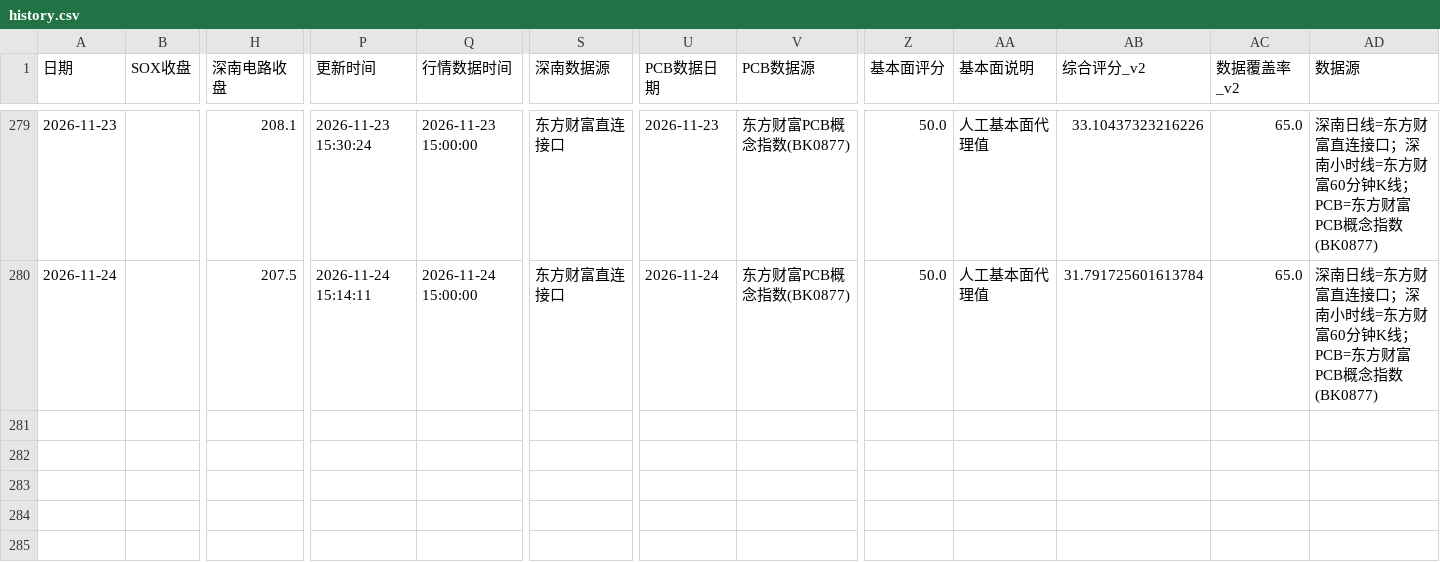
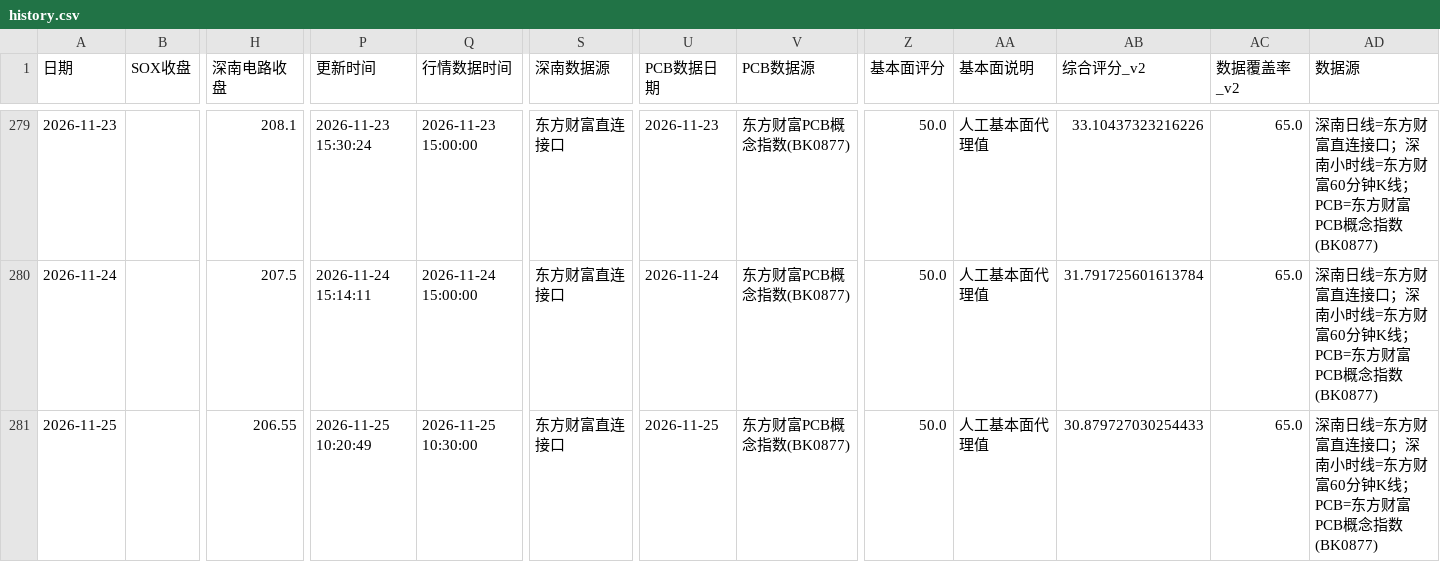
Before and after one commit to yuxzhang1987-maker/shennan-score-dashboard, a CSV file: data/history.csv, drawn as a sheet; only a part is shown, gaps mark what is left out; rows hold the shown columns only; the diff names each change by its address in the sheet, - before the commit and + after, or states it on an @@ line.

```diff
--- a/data/history.csv
+++ b/data/history.csv
+row 281: 2026-11-25 |  | 206.55 | 2026-11-25 10:20:49 | 2026-11-25 10:30:00 | 东方财富直连接口 | 2026-11-25 | 东方财富PCB概念指数(BK0877) | 50.0 | 人工基本面代理值 | 30.879727030254433 | 65.0 | 深南日线=东方财富直连接口；深南小时线=东方财富60分钟K线；PCB=东方财富PCB概念指数(BK0877)
```
Also changed, not shown: data/hourly_history.csv, data/quant_factor_history.csv, 1 other file.
